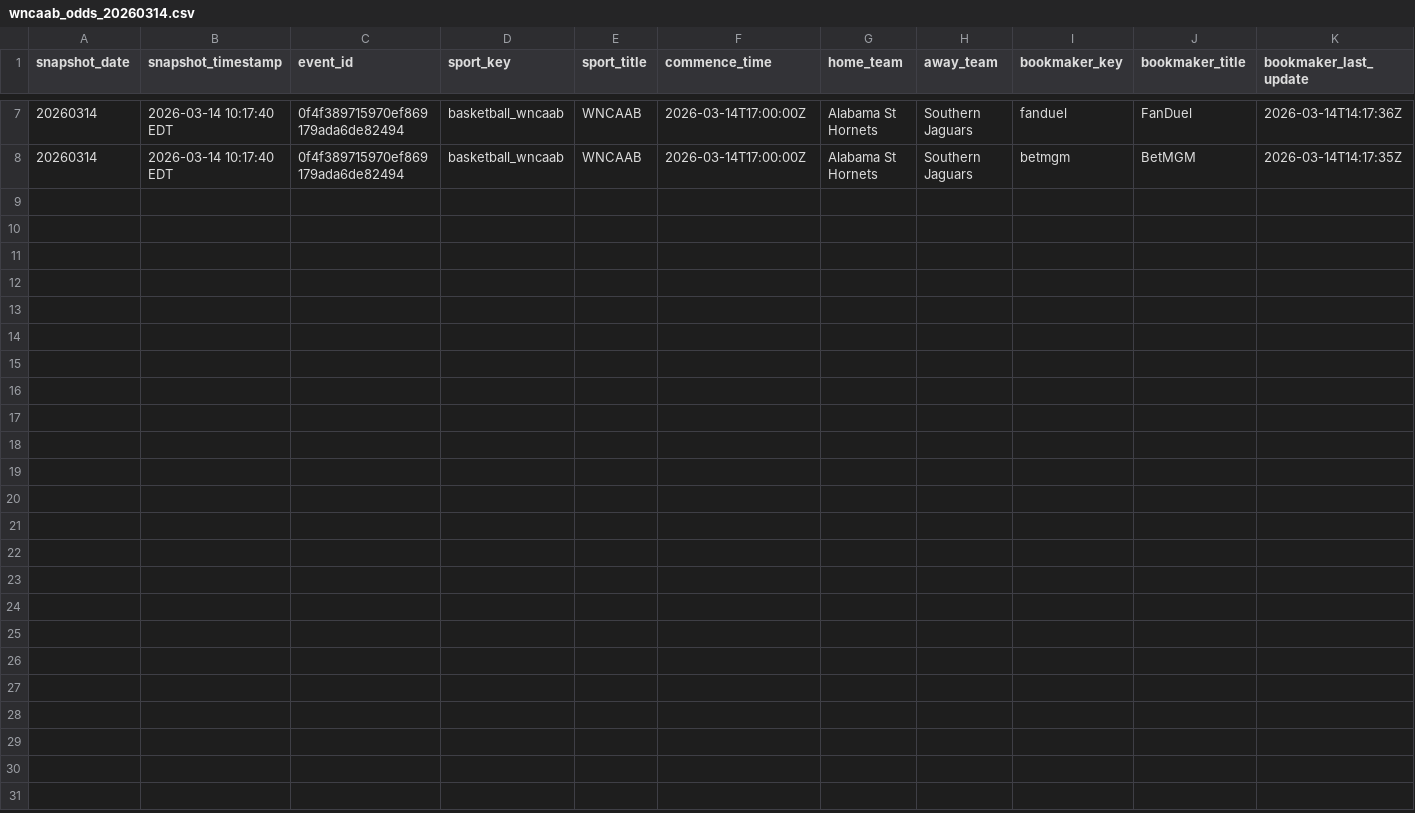
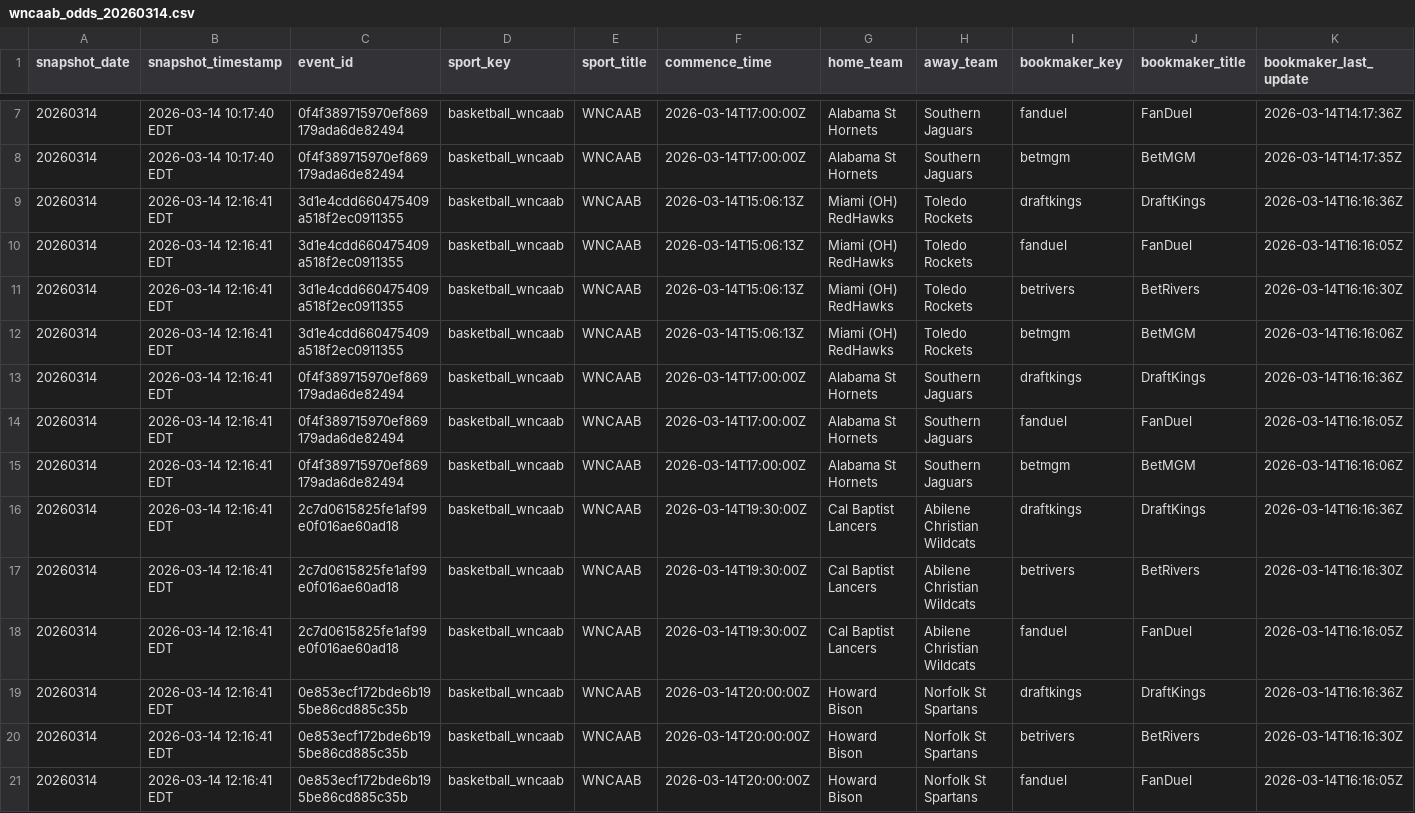
Before and after one commit to hpyhyacinth/nicar26-github-actions, a CSV file: data/wncaab_odds_20260314.csv, drawn as a sheet; only a part is shown, gaps mark what is left out; rows hold the shown columns only; the diff names each change by its address in the sheet, - before the commit and + after, or states it on an @@ line.

```diff
--- a/data/wncaab_odds_20260314.csv
+++ b/data/wncaab_odds_20260314.csv
+row 9: 20260314 | 2026-03-14 12:16:41 EDT | 3d1e4cdd660475409a518f2ec0911355 | basketball_wncaab | WNCAAB | 2026-03-14T15:06:13Z | Miami (OH) RedHawks | Toledo Rockets | draftkings | DraftKings | 2026-03-14T16:16:36Z
+row 10: 20260314 | 2026-03-14 12:16:41 EDT | 3d1e4cdd660475409a518f2ec0911355 | basketball_wncaab | WNCAAB | 2026-03-14T15:06:13Z | Miami (OH) RedHawks | Toledo Rockets | fanduel | FanDuel | 2026-03-14T16:16:05Z
+row 11: 20260314 | 2026-03-14 12:16:41 EDT | 3d1e4cdd660475409a518f2ec0911355 | basketball_wncaab | WNCAAB | 2026-03-14T15:06:13Z | Miami (OH) RedHawks | Toledo Rockets | betrivers | BetRivers | 2026-03-14T16:16:30Z
+row 12: 20260314 | 2026-03-14 12:16:41 EDT | 3d1e4cdd660475409a518f2ec0911355 | basketball_wncaab | WNCAAB | 2026-03-14T15:06:13Z | Miami (OH) RedHawks | Toledo Rockets | betmgm | BetMGM | 2026-03-14T16:16:06Z
+row 13: 20260314 | 2026-03-14 12:16:41 EDT | 0f4f389715970ef869179ada6de82494 | basketball_wncaab | WNCAAB | 2026-03-14T17:00:00Z | Alabama St Hornets | Southern Jaguars | draftkings | DraftKings | 2026-03-14T16:16:36Z
+row 14: 20260314 | 2026-03-14 12:16:41 EDT | 0f4f389715970ef869179ada6de82494 | basketball_wncaab | WNCAAB | 2026-03-14T17:00:00Z | Alabama St Hornets | Southern Jaguars | fanduel | FanDuel | 2026-03-14T16:16:05Z
+row 15: 20260314 | 2026-03-14 12:16:41 EDT | 0f4f389715970ef869179ada6de82494 | basketball_wncaab | WNCAAB | 2026-03-14T17:00:00Z | Alabama St Hornets | Southern Jaguars | betmgm | BetMGM | 2026-03-14T16:16:06Z
+row 16: 20260314 | 2026-03-14 12:16:41 EDT | 2c7d0615825fe1af99e0f016ae60ad18 | basketball_wncaab | WNCAAB | 2026-03-14T19:30:00Z | Cal Baptist Lancers | Abilene Christian Wildcats | draftkings | DraftKings | 2026-03-14T16:16:36Z
+row 17: 20260314 | 2026-03-14 12:16:41 EDT | 2c7d0615825fe1af99e0f016ae60ad18 | basketball_wncaab | WNCAAB | 2026-03-14T19:30:00Z | Cal Baptist Lancers | Abilene Christian Wildcats | betrivers | BetRivers | 2026-03-14T16:16:30Z
+row 18: 20260314 | 2026-03-14 12:16:41 EDT | 2c7d0615825fe1af99e0f016ae60ad18 | basketball_wncaab | WNCAAB | 2026-03-14T19:30:00Z | Cal Baptist Lancers | Abilene Christian Wildcats | fanduel | FanDuel | 2026-03-14T16:16:05Z
+row 19: 20260314 | 2026-03-14 12:16:41 EDT | 0e853ecf172bde6b195be86cd885c35b | basketball_wncaab | WNCAAB | 2026-03-14T20:00:00Z | Howard Bison | Norfolk St Spartans | draftkings | DraftKings | 2026-03-14T16:16:36Z
+row 20: 20260314 | 2026-03-14 12:16:41 EDT | 0e853ecf172bde6b195be86cd885c35b | basketball_wncaab | WNCAAB | 2026-03-14T20:00:00Z | Howard Bison | Norfolk St Spartans | betrivers | BetRivers | 2026-03-14T16:16:30Z
+row 21: 20260314 | 2026-03-14 12:16:41 EDT | 0e853ecf172bde6b195be86cd885c35b | basketball_wncaab | WNCAAB | 2026-03-14T20:00:00Z | Howard Bison | Norfolk St Spartans | fanduel | FanDuel | 2026-03-14T16:16:05Z
```
Also changed, not shown: 1 other file.
